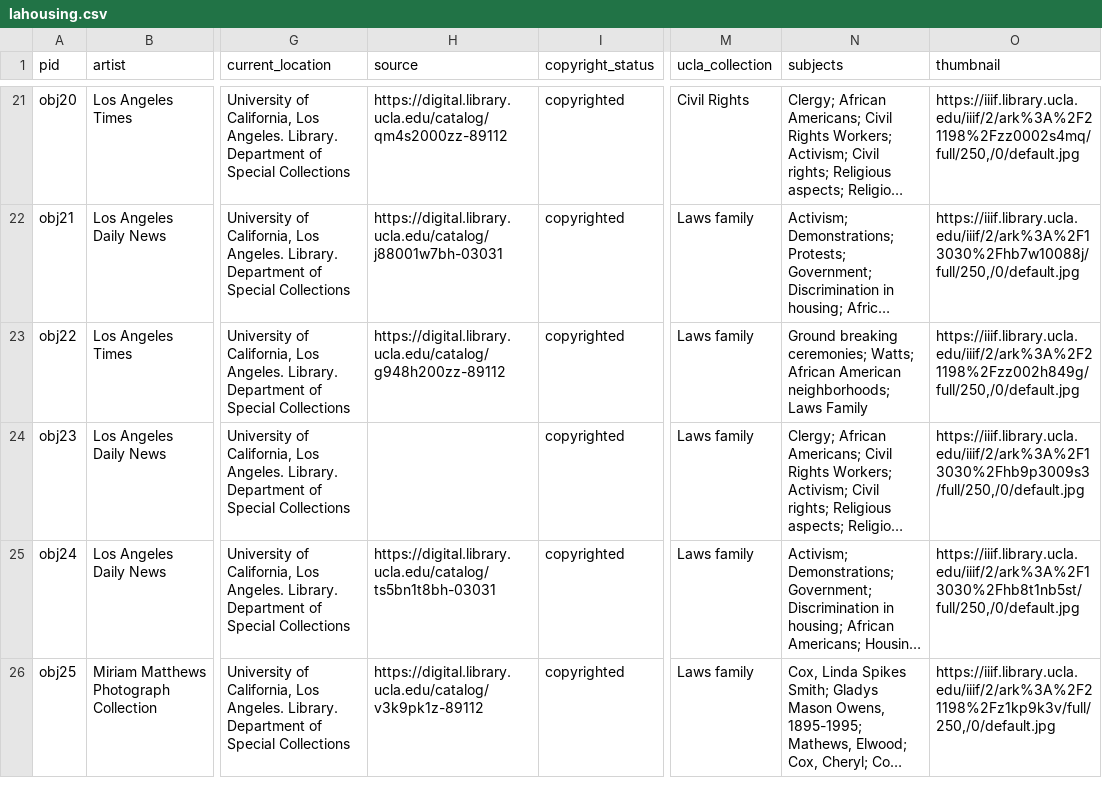
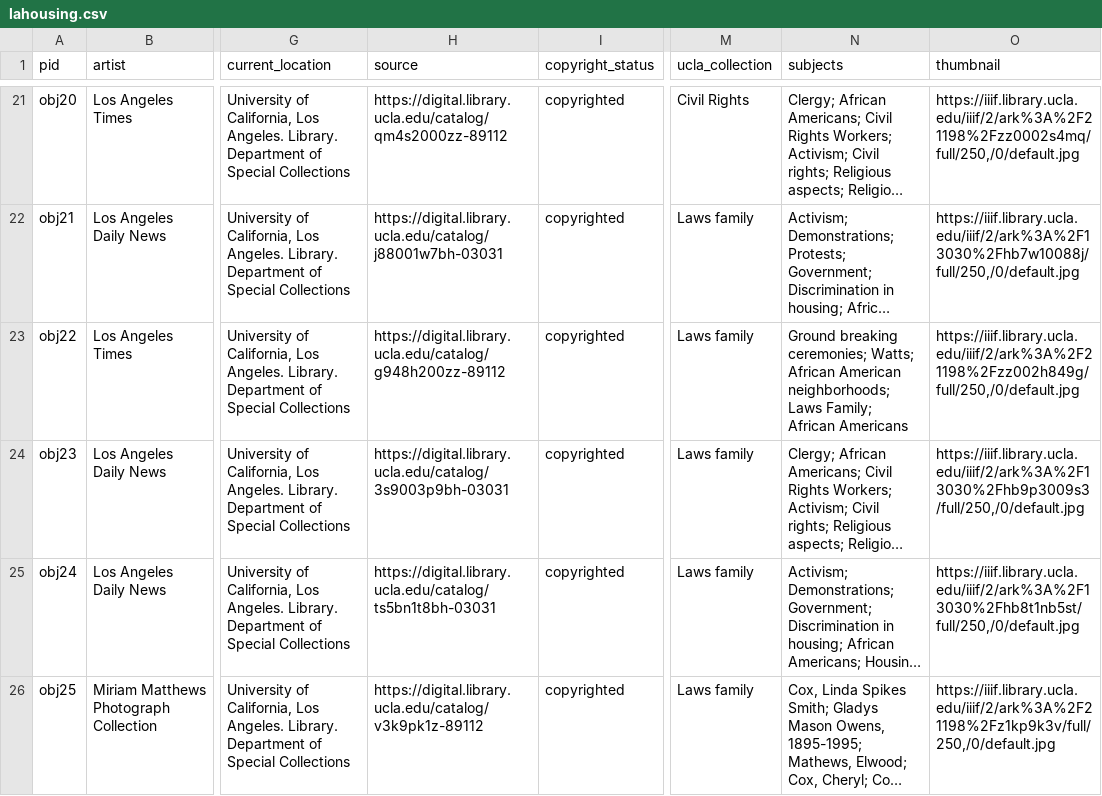
Before and after one commit to UCLALibrary/lahousing, a CSV file: _data/lahousing.csv, drawn as a sheet; only a part is shown, gaps mark what is left out; long unchanged cells end in …; the diff covers the shown part only; the diff names each change by its address in the sheet, - before the commit and + after, or states it on an @@ line.

```diff
--- a/_data/lahousing.csv
+++ b/_data/lahousing.csv
-N23 (subjects): …neighborhoods; Laws Family
+N23 (subjects): …neighborhoods; Laws Family; African Americans
-H24 (source): (empty)
+H24 (source): https://digital.library.ucla.edu/catalog/3s9003p9bh-03031
```
Also changed, not shown: 20 edited cells elsewhere in this file, 21 other files.
